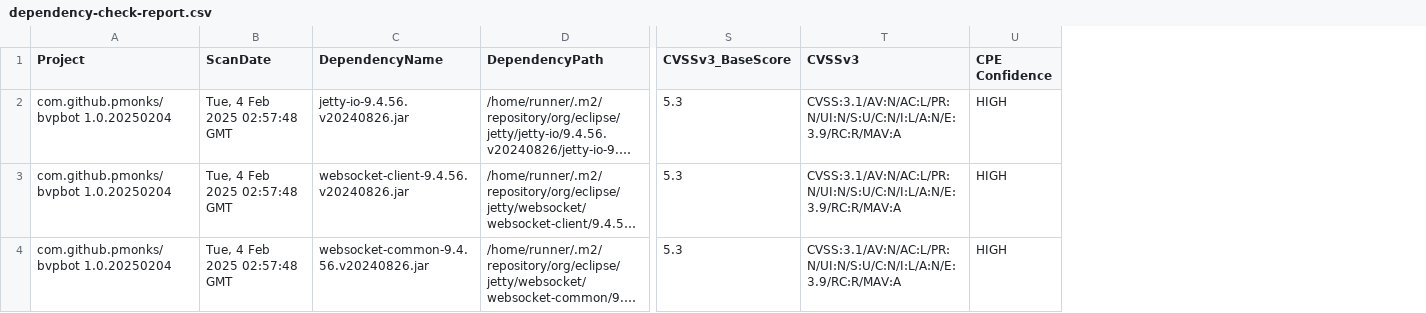
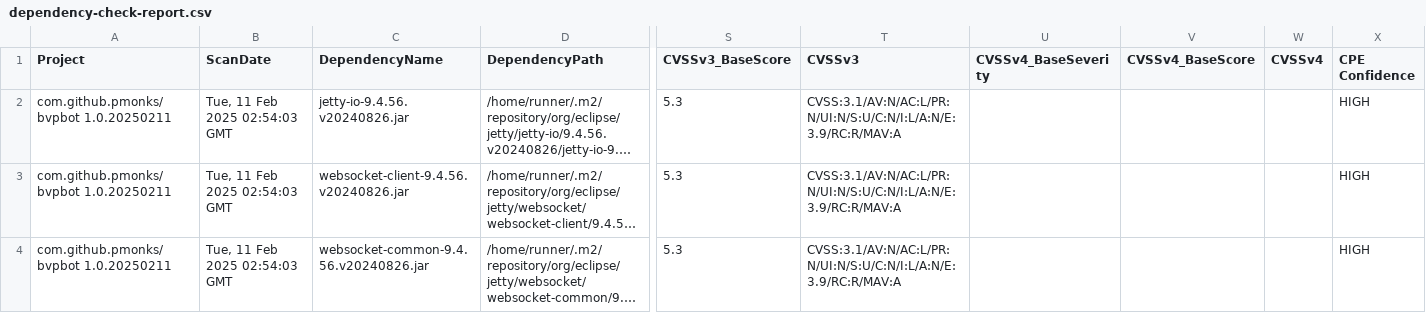
Before and after one commit to pmonks/bvpbot, a CSV file: nvd/dependency-check-report.csv, drawn as a sheet; only a part is shown, gaps mark what is left out; long unchanged cells end in …; the diff names each change by its address in the sheet, - before the commit and + after, or states it on an @@ line.

```diff
--- a/nvd/dependency-check-report.csv
+++ b/nvd/dependency-check-report.csv
+column U (CVSSv4_BaseSeverity), empty
+column V (CVSSv4_BaseScore), empty
+column W (CVSSv4), empty
-A2:A4 (Project): com.github.pmonks/bvpbot 1.0.20250204
+A2:A4 (Project): com.github.pmonks/bvpbot 1.0.20250211
-B2:B4 (ScanDate): Tue, 4 Feb 2025 02:57:48 GMT
+B2:B4 (ScanDate): Tue, 11 Feb 2025 02:54:03 GMT
```
Also changed, not shown: 8 other files.
